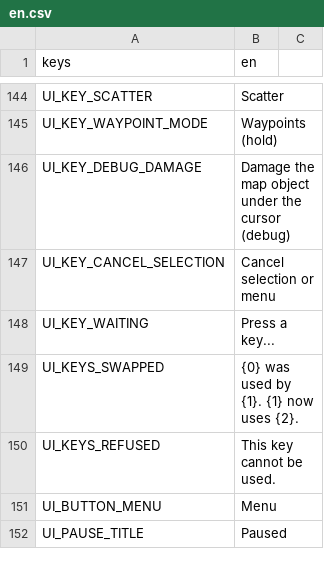
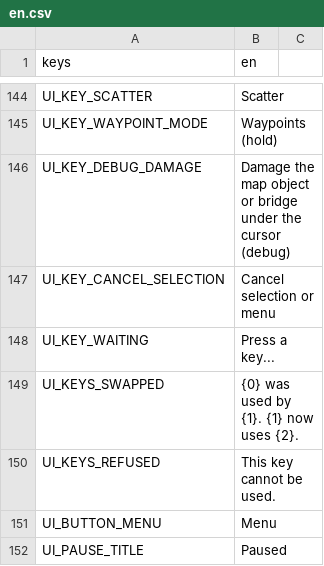
Before and after one commit to MidoMiddle/Red-Alert-2-godot-muiltiplayer-not-original, a CSV file: game/localization/en.csv, drawn as a sheet; only a part is shown, gaps mark what is left out.

```diff
--- a/game/localization/en.csv
+++ b/game/localization/en.csv
@@ -145,3 +145,3 @@ UI_KEY_SCATTER,Scatter
 UI_KEY_WAYPOINT_MODE,Waypoints (hold)
-UI_KEY_DEBUG_DAMAGE,Damage the map object under the cursor (debug)
+UI_KEY_DEBUG_DAMAGE,Damage the map object or bridge under the cursor (debug)
 UI_KEY_CANCEL_SELECTION,Cancel selection or menu
```
Also changed, not shown: 33 other files.
